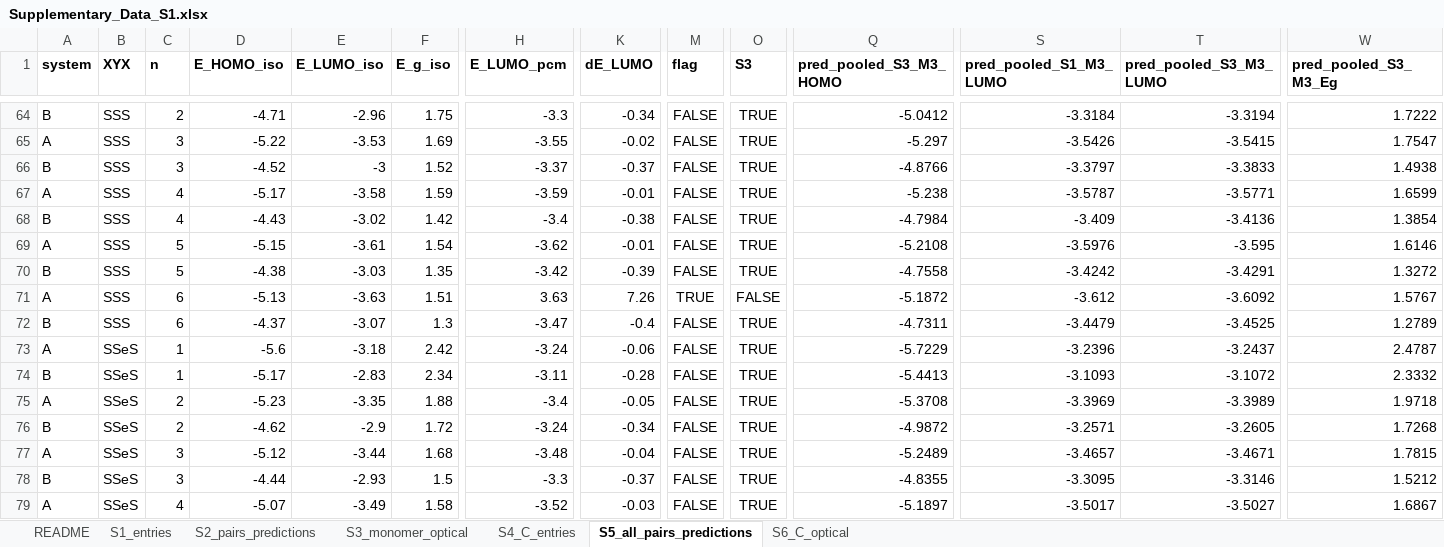
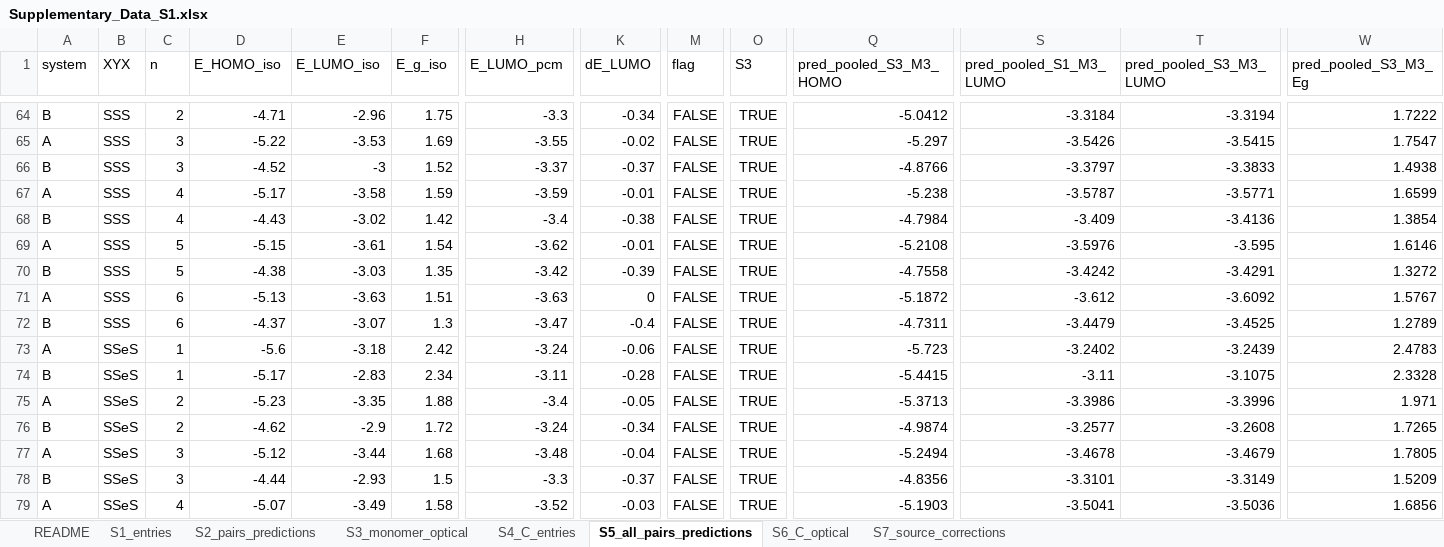
Before and after one commit to EsraDogan539/chalcogen-pcm-shifts, an Excel workbook: supplementary/Supplementary_Data_S1.xlsx, sheet S5_all_pairs_predictions, drawn as a sheet; only a part is shown, gaps mark what is left out; values as stored, in another font and other column widths than the file's, no borders; the diff covers the shown part only; the diff names each change by its address in the sheet, - before the commit and + after, or states it on an @@ line.

```diff
--- a/supplementary/Supplementary_Data_S1.xlsx (sheet S5_all_pairs_predictions)
+++ b/supplementary/Supplementary_Data_S1.xlsx (sheet S5_all_pairs_predictions)
+sheet tab: S7_source_corrections
-A1:W1 bold: on
+A1:W1 bold: off
-H71 (E_LUMO_pcm): 3.63
+H71 (E_LUMO_pcm): -3.63
-K71 (dE_LUMO): 7.26
+K71 (dE_LUMO): 0
-M71 (flag): TRUE
+M71 (flag): FALSE
-O71 (S3): FALSE
+O71 (S3): TRUE
-Q73 (pred_pooled_S3_M3_HOMO): -5.7229
+Q73 (pred_pooled_S3_M3_HOMO): -5.723
-S73 (pred_pooled_S1_M3_LUMO): -3.2396
+S73 (pred_pooled_S1_M3_LUMO): -3.2402
-T73 (pred_pooled_S3_M3_LUMO): -3.2437
+T73 (pred_pooled_S3_M3_LUMO): -3.2439
-W73 (pred_pooled_S3_M3_Eg): 2.4787
+W73 (pred_pooled_S3_M3_Eg): 2.4783
-Q74 (pred_pooled_S3_M3_HOMO): -5.4413
+Q74 (pred_pooled_S3_M3_HOMO): -5.4415
-S74 (pred_pooled_S1_M3_LUMO): -3.1093
+S74 (pred_pooled_S1_M3_LUMO): -3.11
-T74 (pred_pooled_S3_M3_LUMO): -3.1072
+T74 (pred_pooled_S3_M3_LUMO): -3.1075
-W74 (pred_pooled_S3_M3_Eg): 2.3332
+W74 (pred_pooled_S3_M3_Eg): 2.3328
-Q75 (pred_pooled_S3_M3_HOMO): -5.3708
+Q75 (pred_pooled_S3_M3_HOMO): -5.3713
-S75 (pred_pooled_S1_M3_LUMO): -3.3969
+S75 (pred_pooled_S1_M3_LUMO): -3.3986
-T75 (pred_pooled_S3_M3_LUMO): -3.3989
+T75 (pred_pooled_S3_M3_LUMO): -3.3996
-W75 (pred_pooled_S3_M3_Eg): 1.9718
+W75 (pred_pooled_S3_M3_Eg): 1.971
-Q76 (pred_pooled_S3_M3_HOMO): -4.9872
+Q76 (pred_pooled_S3_M3_HOMO): -4.9874
-S76 (pred_pooled_S1_M3_LUMO): -3.2571
+S76 (pred_pooled_S1_M3_LUMO): -3.2577
-T76 (pred_pooled_S3_M3_LUMO): -3.2605
+T76 (pred_pooled_S3_M3_LUMO): -3.2608
-W76 (pred_pooled_S3_M3_Eg): 1.7268
+W76 (pred_pooled_S3_M3_Eg): 1.7265
-Q77 (pred_pooled_S3_M3_HOMO): -5.2489
+Q77 (pred_pooled_S3_M3_HOMO): -5.2494
-S77 (pred_pooled_S1_M3_LUMO): -3.4657
+S77 (pred_pooled_S1_M3_LUMO): -3.4678
-T77 (pred_pooled_S3_M3_LUMO): -3.4671
+T77 (pred_pooled_S3_M3_LUMO): -3.4679
-W77 (pred_pooled_S3_M3_Eg): 1.7815
+W77 (pred_pooled_S3_M3_Eg): 1.7805
-Q78 (pred_pooled_S3_M3_HOMO): -4.8355
+Q78 (pred_pooled_S3_M3_HOMO): -4.8356
-S78 (pred_pooled_S1_M3_LUMO): -3.3095
+S78 (pred_pooled_S1_M3_LUMO): -3.3101
-T78 (pred_pooled_S3_M3_LUMO): -3.3146
+T78 (pred_pooled_S3_M3_LUMO): -3.3149
-W78 (pred_pooled_S3_M3_Eg): 1.5212
+W78 (pred_pooled_S3_M3_Eg): 1.5209
-Q79 (pred_pooled_S3_M3_HOMO): -5.1897
+Q79 (pred_pooled_S3_M3_HOMO): -5.1903
-S79 (pred_pooled_S1_M3_LUMO): -3.5017
+S79 (pred_pooled_S1_M3_LUMO): -3.5041
-T79 (pred_pooled_S3_M3_LUMO): -3.5027
+T79 (pred_pooled_S3_M3_LUMO): -3.5036
-W79 (pred_pooled_S3_M3_Eg): 1.6867
+W79 (pred_pooled_S3_M3_Eg): 1.6856
```
Also changed, not shown: 1272 edited cells and cell formats elsewhere in this sheet, sheet S2_pairs_predictions, sheet S1_entries, sheet README, sheet S6_C_optical, sheet S4_C_entries, sheet S3_monomer_optical, 2 other files.
